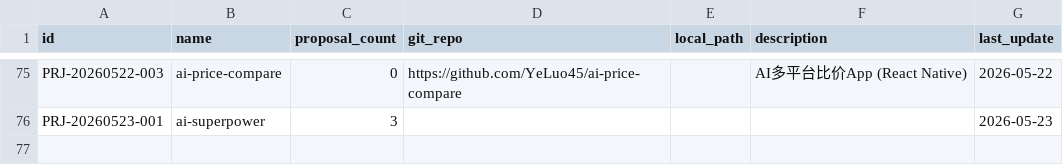
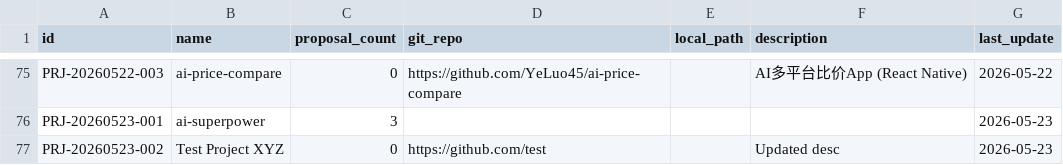
Before and after one commit to YeLuo45/ai-superpower, a CSV file: db/projects.csv, drawn as a sheet; only a part is shown, gaps mark what is left out.

```diff
--- a/db/projects.csv
+++ b/db/projects.csv
@@ -76 +76,2 @@ PRJ-20260522-003,ai-price-compare,0,https://github.com/YeLuo45/ai-price-compare,
 PRJ-20260523-001,ai-superpower,3,,,,2026-05-23
+PRJ-20260523-002,Test Project XYZ,0,https://github.com/test,,Updated desc,2026-05-23
```
Also changed, not shown: 19 other files.
